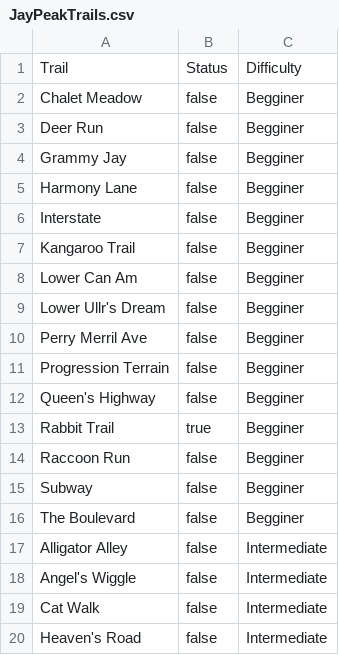
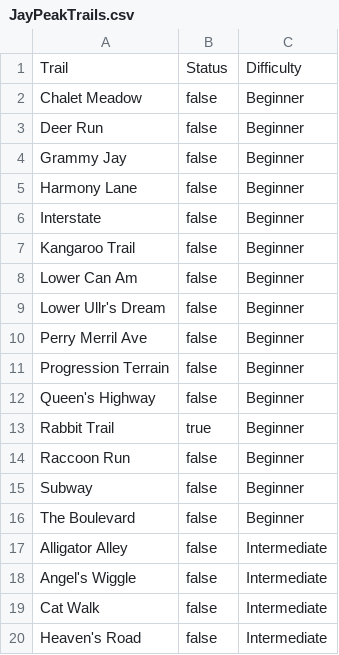
Before and after one commit to Wbmcleanuvm/UVM_csfair_powday, a CSV file: JayPeakTrails.csv, drawn as a sheet; only a part is shown.

```diff
--- a/JayPeakTrails.csv
+++ b/JayPeakTrails.csv
@@ -1,17 +1,17 @@
 Trail, Status, Difficulty
-Chalet Meadow,false,Begginer
-Deer Run,false,Begginer
-Grammy Jay,false,Begginer
-Harmony Lane,false,Begginer
-Interstate,false,Begginer
-Kangaroo Trail,false,Begginer
-Lower Can Am,false,Begginer
-Lower Ullr's Dream,false,Begginer
-Perry Merril Ave,false,Begginer
-Progression Terrain,false,Begginer
-Queen's Highway,false,Begginer
-Rabbit Trail,true,Begginer
-Raccoon Run,false,Begginer
-Subway,false,Begginer
-The Boulevard,false,Begginer
+Chalet Meadow,false,Beginner
+Deer Run,false,Beginner
+Grammy Jay,false,Beginner
+Harmony Lane,false,Beginner
+Interstate,false,Beginner
+Kangaroo Trail,false,Beginner
+Lower Can Am,false,Beginner
+Lower Ullr's Dream,false,Beginner
+Perry Merril Ave,false,Beginner
+Progression Terrain,false,Beginner
+Queen's Highway,false,Beginner
+Rabbit Trail,true,Beginner
+Raccoon Run,false,Beginner
+Subway,false,Beginner
+The Boulevard,false,Beginner
 Alligator Alley,false,Intermediate
```
Also changed, not shown: JayPeakreview.csv, 4 other files.
